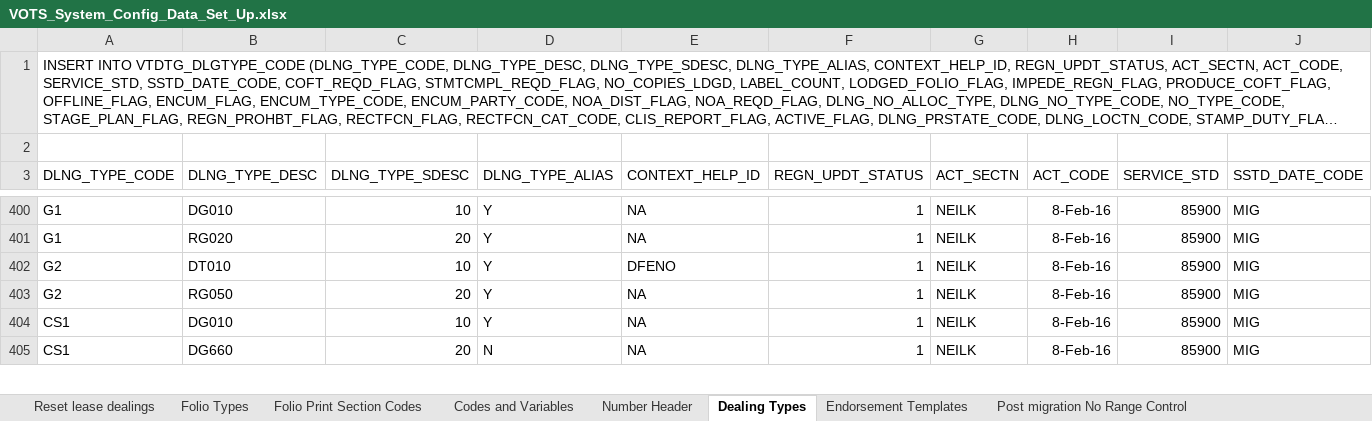
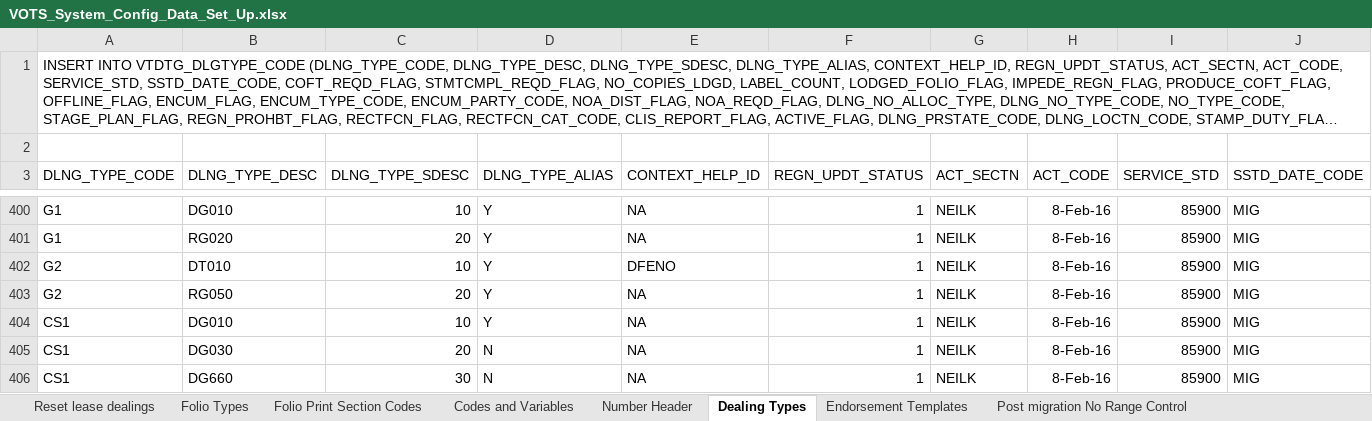
Before and after one commit to mrpeel/crown-land-mig, an Excel workbook: VOTS_System_Config_Data_Set_Up.xlsx, sheet Dealing Types, drawn as a sheet; only a part is shown, gaps mark what is left out; long unchanged cells end in …; values as stored, in another font and other column widths than the file's, no borders; rows hold the shown columns only; the diff covers the shown part only; the diff names each change by its address in the sheet, - before the commit and + after, or states it on an @@ line.

```diff
--- a/VOTS_System_Config_Data_Set_Up.xlsx (sheet Dealing Types)
+++ b/VOTS_System_Config_Data_Set_Up.xlsx (sheet Dealing Types)
-B405 (DLNG_TYPE_DESC): DG660
+B405 (DLNG_TYPE_DESC): DG030
+row 406: CS1 | DG660 | 30 | N | NA | 1 | NEILK | 8-Feb-16 | 85900 | MIG
```
Also changed, not shown: 1 added row and 125 edited cells elsewhere in this sheet, sheet Endorsement Templates, sheet Codes and Variables, sheet Reset lease dealings, formulas that keep their value, 2 other files.
